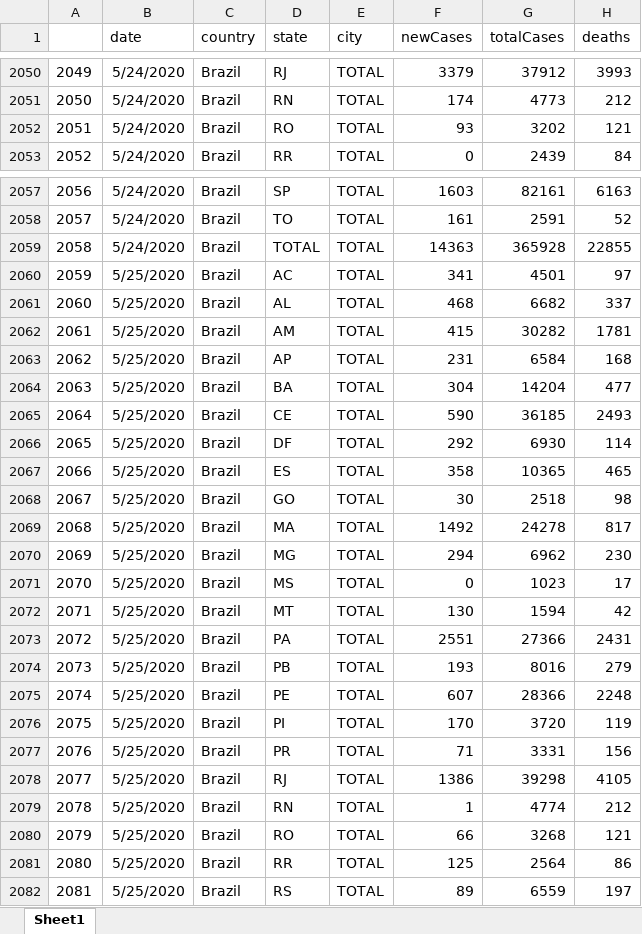
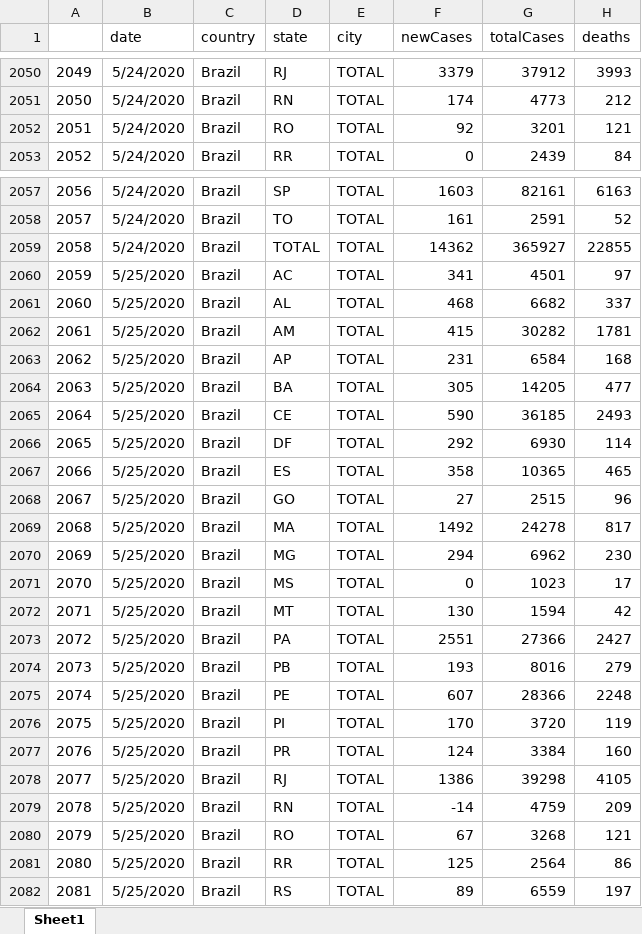
Before and after one commit to padulla/corona_dash, an Excel workbook: docs/excel_base.xlsx, sheet Sheet1, drawn as a sheet; only a part is shown, gaps mark what is left out; values as stored, in another font and other column widths than the file's, no borders; the diff covers the shown part only; the diff names each change by its address in the sheet, - before the commit and + after, or states it on an @@ line.

```diff
--- a/docs/excel_base.xlsx (sheet Sheet1)
+++ b/docs/excel_base.xlsx (sheet Sheet1)
-F2052 (newCases): 93
+F2052 (newCases): 92
-G2052 (totalCases): 3202
+G2052 (totalCases): 3201
-F2059 (newCases): 14363
+F2059 (newCases): 14362
-G2059 (totalCases): 365928
+G2059 (totalCases): 365927
-F2064 (newCases): 304
+F2064 (newCases): 305
-G2064 (totalCases): 14204
+G2064 (totalCases): 14205
-F2068 (newCases): 30
+F2068 (newCases): 27
-G2068 (totalCases): 2518
+G2068 (totalCases): 2515
-H2068 (deaths): 98
+H2068 (deaths): 96
-H2073 (deaths): 2431
+H2073 (deaths): 2427
-F2077 (newCases): 71
+F2077 (newCases): 124
-G2077 (totalCases): 3331
+G2077 (totalCases): 3384
-H2077 (deaths): 156
+H2077 (deaths): 160
-F2079 (newCases): 1
+F2079 (newCases): -14
-G2079 (totalCases): 4774
+G2079 (totalCases): 4759
-H2079 (deaths): 212
+H2079 (deaths): 209
-F2080 (newCases): 66
+F2080 (newCases): 67
```
Also changed, not shown: 28 added rows and 3 edited cells elsewhere in this sheet, 24 other files.
